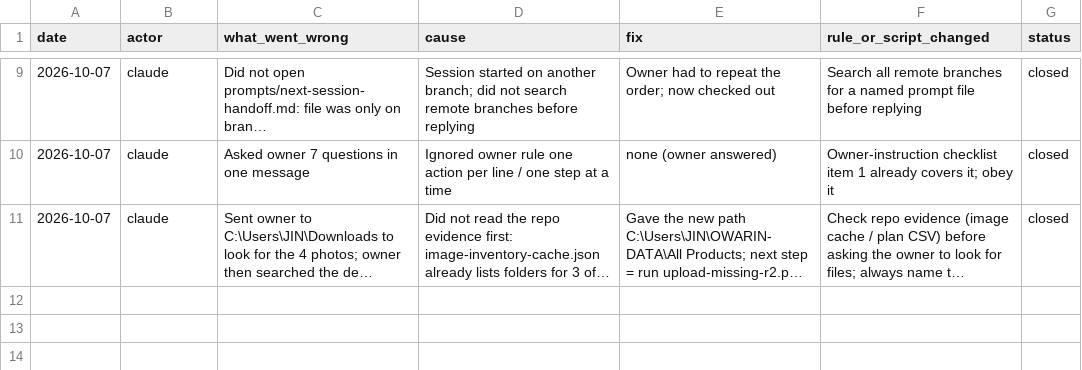
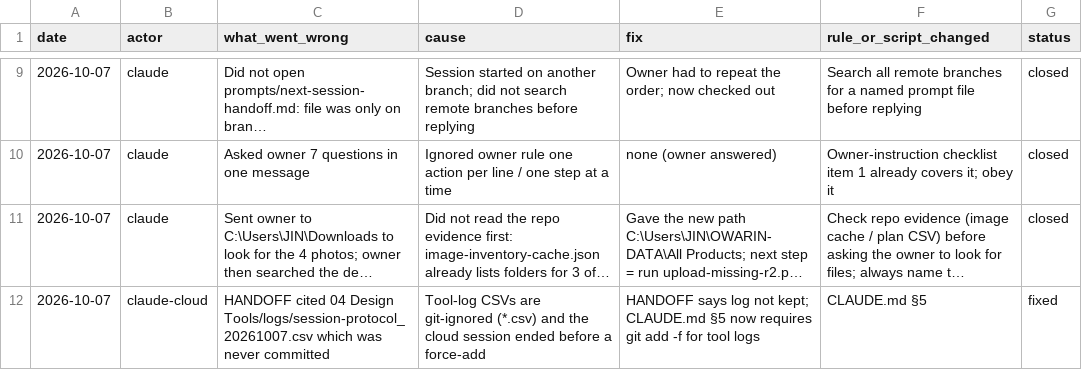
Before and after one commit to owaowarin/owarin-store, a CSV file: _logs/INCIDENTS.csv, drawn as a sheet; only a part is shown, gaps mark what is left out; long unchanged cells end in …; the diff names each change by its address in the sheet, - before the commit and + after, or states it on an @@ line.

```diff
--- a/_logs/INCIDENTS.csv
+++ b/_logs/INCIDENTS.csv
+row 12: 2026-10-07 | claude-cloud | HANDOFF cited 04 Design Tools/logs/session-protocol_20261007.csv which was never committed | Tool-log CSVs are git-ignored (*.csv) and the cloud session ended before a force-add | HANDOFF says log not kept; CLAUDE.md §5 now requires git add -f for tool logs | CLAUDE.md §5 | fixed
```
Also changed, not shown: 04 Design Tools/logs/rules-sync-D42_20261007.csv, 2 other files.
